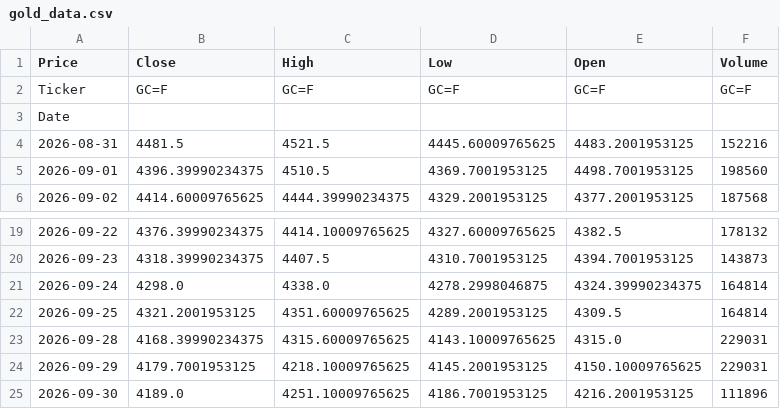
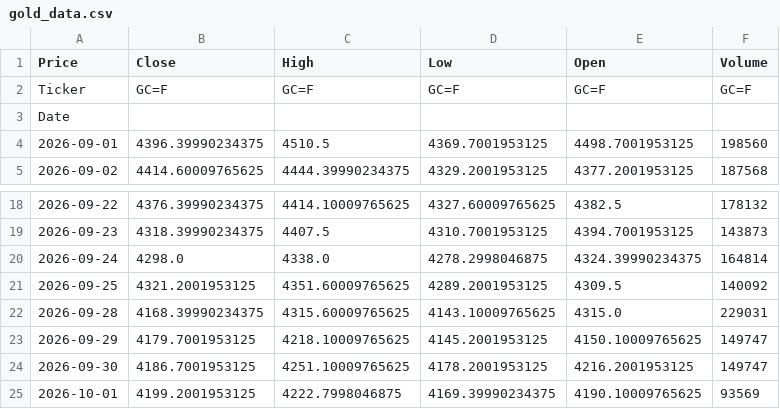
Before and after one commit to abdelaalahmed/gold-market-pipeline, a CSV file: gold_data.csv, drawn as a sheet; only a part is shown, gaps mark what is left out.

```diff
--- a/gold_data.csv
+++ b/gold_data.csv
@@ -3,3 +3,2 @@ Ticker,GC=F,GC=F,GC=F,GC=F,GC=F
 Date,,,,,
-2026-08-31,4481.5,4521.5,4445.60009765625,4483.2001953125,152216
 2026-09-01,4396.39990234375,4510.5,4369.7001953125,4498.7001953125,198560
@@ -21,5 +20,6 @@ Date,,,,,
 2026-09-24,4298.0,4338.0,4278.2998046875,4324.39990234375,164814
-2026-09-25,4321.2001953125,4351.60009765625,4289.2001953125,4309.5,164814
+2026-09-25,4321.2001953125,4351.60009765625,4289.2001953125,4309.5,140092
 2026-09-28,4168.39990234375,4315.60009765625,4143.10009765625,4315.0,229031
-2026-09-29,4179.7001953125,4218.10009765625,4145.2001953125,4150.10009765625,229031
-2026-09-30,4189.0,4251.10009765625,4186.7001953125,4216.2001953125,111896
+2026-09-29,4179.7001953125,4218.10009765625,4145.2001953125,4150.10009765625,149747
+2026-09-30,4186.7001953125,4251.10009765625,4178.2001953125,4216.2001953125,149747
+2026-10-01,4199.2001953125,4222.7998046875,4169.39990234375,4190.10009765625,93569
```
Also changed, not shown: dollar_egp.csv, oil_data.csv.
